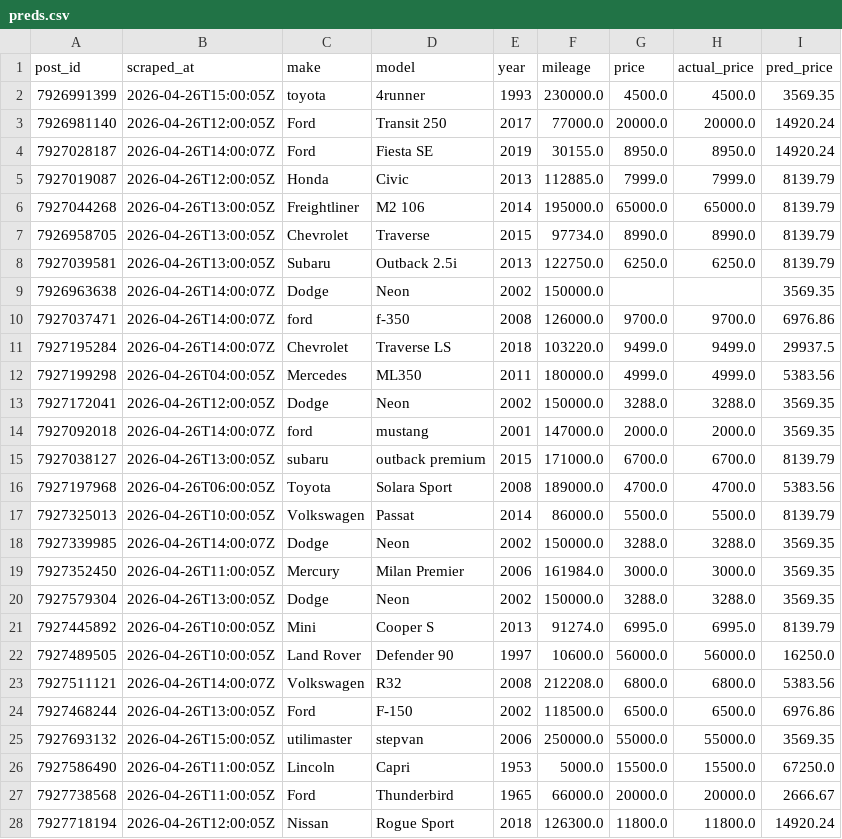
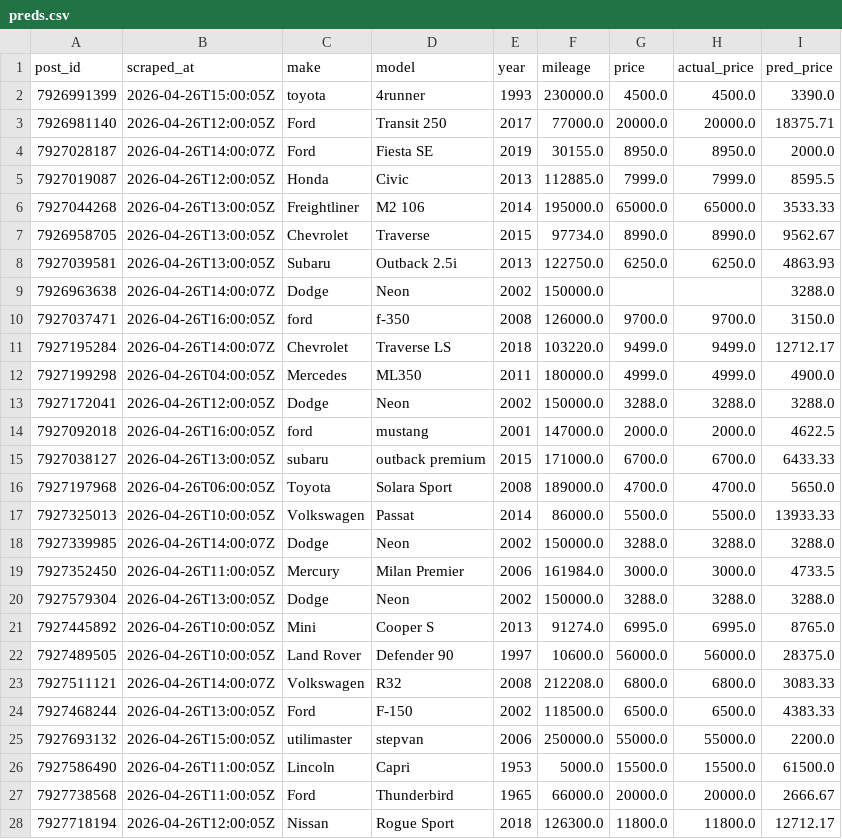
Before and after one commit to OPIM5512-ftg25004/myscrapers-gk, a CSV file: results/preds.csv, drawn as a sheet; only a part is shown; the diff covers the shown part only.

```diff
--- a/results/preds.csv
+++ b/results/preds.csv
@@ -1,28 +1,28 @@
 post_id,scraped_at,make,model,year,mileage,price,actual_price,pred_price
-7926991399,2026-04-26T15:00:05Z,toyota,4runner,1993,230000.0,4500.0,4500.0,3569.35
-7926981140,2026-04-26T12:00:05Z,Ford,Transit 250,2017,77000.0,20000.0,20000.0,14920.24
-7927028187,2026-04-26T14:00:07Z,Ford,Fiesta SE,2019,30155.0,8950.0,8950.0,14920.24
-7927019087,2026-04-26T12:00:05Z,Honda,Civic,2013,112885.0,7999.0,7999.0,8139.79
-7927044268,2026-04-26T13:00:05Z,Freightliner,M2 106,2014,195000.0,65000.0,65000.0,8139.79
-7926958705,2026-04-26T13:00:05Z,Chevrolet,Traverse,2015,97734.0,8990.0,8990.0,8139.79
-7927039581,2026-04-26T13:00:05Z,Subaru,Outback 2.5i,2013,122750.0,6250.0,6250.0,8139.79
-7926963638,2026-04-26T14:00:07Z,Dodge,Neon,2002,150000.0,,,3569.35
-7927037471,2026-04-26T14:00:07Z,ford,f-350,2008,126000.0,9700.0,9700.0,6976.86
-7927195284,2026-04-26T14:00:07Z,Chevrolet,Traverse LS,2018,103220.0,9499.0,9499.0,29937.5
-7927199298,2026-04-26T04:00:05Z,Mercedes,ML350,2011,180000.0,4999.0,4999.0,5383.56
-7927172041,2026-04-26T12:00:05Z,Dodge,Neon,2002,150000.0,3288.0,3288.0,3569.35
-7927092018,2026-04-26T14:00:07Z,ford,mustang,2001,147000.0,2000.0,2000.0,3569.35
-7927038127,2026-04-26T13:00:05Z,subaru,outback premium,2015,171000.0,6700.0,6700.0,8139.79
-7927197968,2026-04-26T06:00:05Z,Toyota,Solara Sport,2008,189000.0,4700.0,4700.0,5383.56
-7927325013,2026-04-26T10:00:05Z,Volkswagen,Passat,2014,86000.0,5500.0,5500.0,8139.79
-7927339985,2026-04-26T14:00:07Z,Dodge,Neon,2002,150000.0,3288.0,3288.0,3569.35
-7927352450,2026-04-26T11:00:05Z,Mercury,Milan Premier,2006,161984.0,3000.0,3000.0,3569.35
-7927579304,2026-04-26T13:00:05Z,Dodge,Neon,2002,150000.0,3288.0,3288.0,3569.35
-7927445892,2026-04-26T10:00:05Z,Mini,Cooper S,2013,91274.0,6995.0,6995.0,8139.79
-7927489505,2026-04-26T10:00:05Z,Land Rover,Defender 90,1997,10600.0,56000.0,56000.0,16250.0
-7927511121,2026-04-26T14:00:07Z,Volkswagen,R32,2008,212208.0,6800.0,6800.0,5383.56
-7927468244,2026-04-26T13:00:05Z,Ford,F-150,2002,118500.0,6500.0,6500.0,6976.86
-7927693132,2026-04-26T15:00:05Z,utilimaster,stepvan,2006,250000.0,55000.0,55000.0,3569.35
-7927586490,2026-04-26T11:00:05Z,Lincoln,Capri,1953,5000.0,15500.0,15500.0,67250.0
+7926991399,2026-04-26T15:00:05Z,toyota,4runner,1993,230000.0,4500.0,4500.0,3390.0
+7926981140,2026-04-26T12:00:05Z,Ford,Transit 250,2017,77000.0,20000.0,20000.0,18375.71
+7927028187,2026-04-26T14:00:07Z,Ford,Fiesta SE,2019,30155.0,8950.0,8950.0,2000.0
+7927019087,2026-04-26T12:00:05Z,Honda,Civic,2013,112885.0,7999.0,7999.0,8595.5
+7927044268,2026-04-26T13:00:05Z,Freightliner,M2 106,2014,195000.0,65000.0,65000.0,3533.33
+7926958705,2026-04-26T13:00:05Z,Chevrolet,Traverse,2015,97734.0,8990.0,8990.0,9562.67
+7927039581,2026-04-26T13:00:05Z,Subaru,Outback 2.5i,2013,122750.0,6250.0,6250.0,4863.93
+7926963638,2026-04-26T14:00:07Z,Dodge,Neon,2002,150000.0,,,3288.0
+7927037471,2026-04-26T16:00:05Z,ford,f-350,2008,126000.0,9700.0,9700.0,3150.0
+7927195284,2026-04-26T14:00:07Z,Chevrolet,Traverse LS,2018,103220.0,9499.0,9499.0,12712.17
+7927199298,2026-04-26T04:00:05Z,Mercedes,ML350,2011,180000.0,4999.0,4999.0,4900.0
+7927172041,2026-04-26T12:00:05Z,Dodge,Neon,2002,150000.0,3288.0,3288.0,3288.0
+7927092018,2026-04-26T16:00:05Z,ford,mustang,2001,147000.0,2000.0,2000.0,4622.5
+7927038127,2026-04-26T13:00:05Z,subaru,outback premium,2015,171000.0,6700.0,6700.0,6433.33
+7927197968,2026-04-26T06:00:05Z,Toyota,Solara Sport,2008,189000.0,4700.0,4700.0,5650.0
+7927325013,2026-04-26T10:00:05Z,Volkswagen,Passat,2014,86000.0,5500.0,5500.0,13933.33
+7927339985,2026-04-26T14:00:07Z,Dodge,Neon,2002,150000.0,3288.0,3288.0,3288.0
+7927352450,2026-04-26T11:00:05Z,Mercury,Milan Premier,2006,161984.0,3000.0,3000.0,4733.5
+7927579304,2026-04-26T13:00:05Z,Dodge,Neon,2002,150000.0,3288.0,3288.0,3288.0
+7927445892,2026-04-26T10:00:05Z,Mini,Cooper S,2013,91274.0,6995.0,6995.0,8765.0
+7927489505,2026-04-26T10:00:05Z,Land Rover,Defender 90,1997,10600.0,56000.0,56000.0,28375.0
+7927511121,2026-04-26T14:00:07Z,Volkswagen,R32,2008,212208.0,6800.0,6800.0,3083.33
+7927468244,2026-04-26T13:00:05Z,Ford,F-150,2002,118500.0,6500.0,6500.0,4383.33
+7927693132,2026-04-26T15:00:05Z,utilimaster,stepvan,2006,250000.0,55000.0,55000.0,2200.0
+7927586490,2026-04-26T11:00:05Z,Lincoln,Capri,1953,5000.0,15500.0,15500.0,61500.0
 7927738568,2026-04-26T11:00:05Z,Ford,Thunderbird,1965,66000.0,20000.0,20000.0,2666.67
-7927718194,2026-04-26T12:00:05Z,Nissan,Rogue Sport,2018,126300.0,11800.0,11800.0,14920.24
+7927718194,2026-04-26T12:00:05Z,Nissan,Rogue Sport,2018,126300.0,11800.0,11800.0,12712.17
```
Also changed, not shown: 1 added row and 136 edited cells elsewhere in this file, results/importance.csv.
